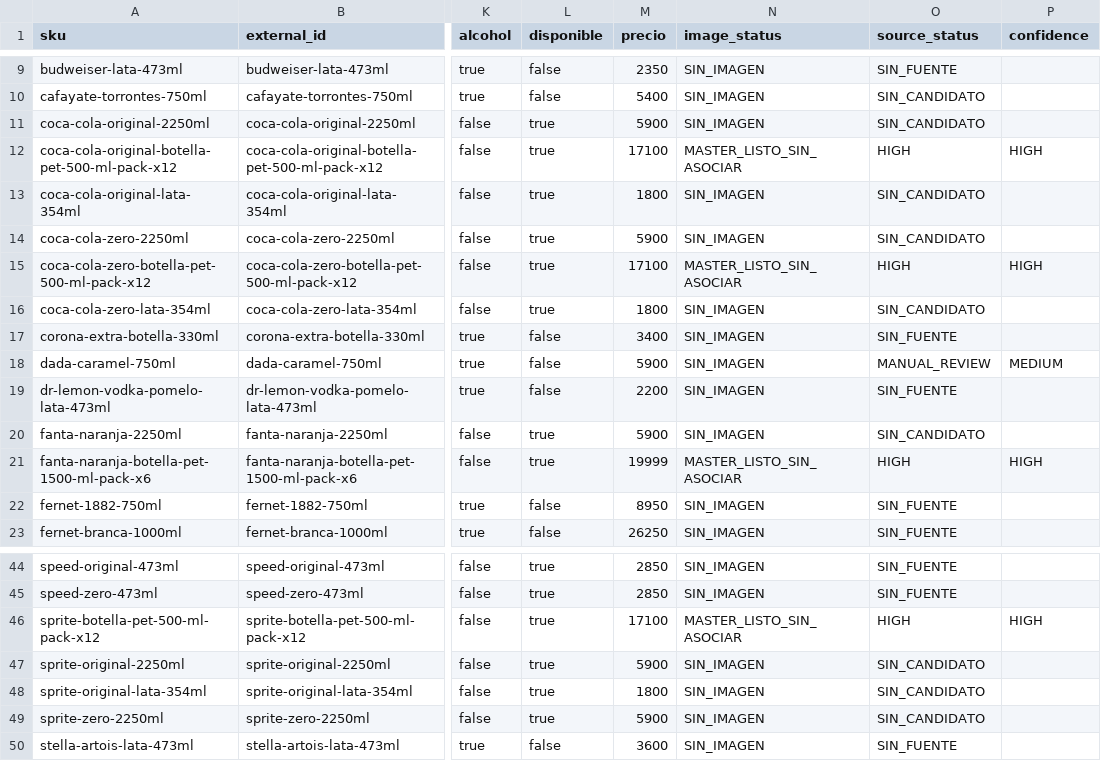
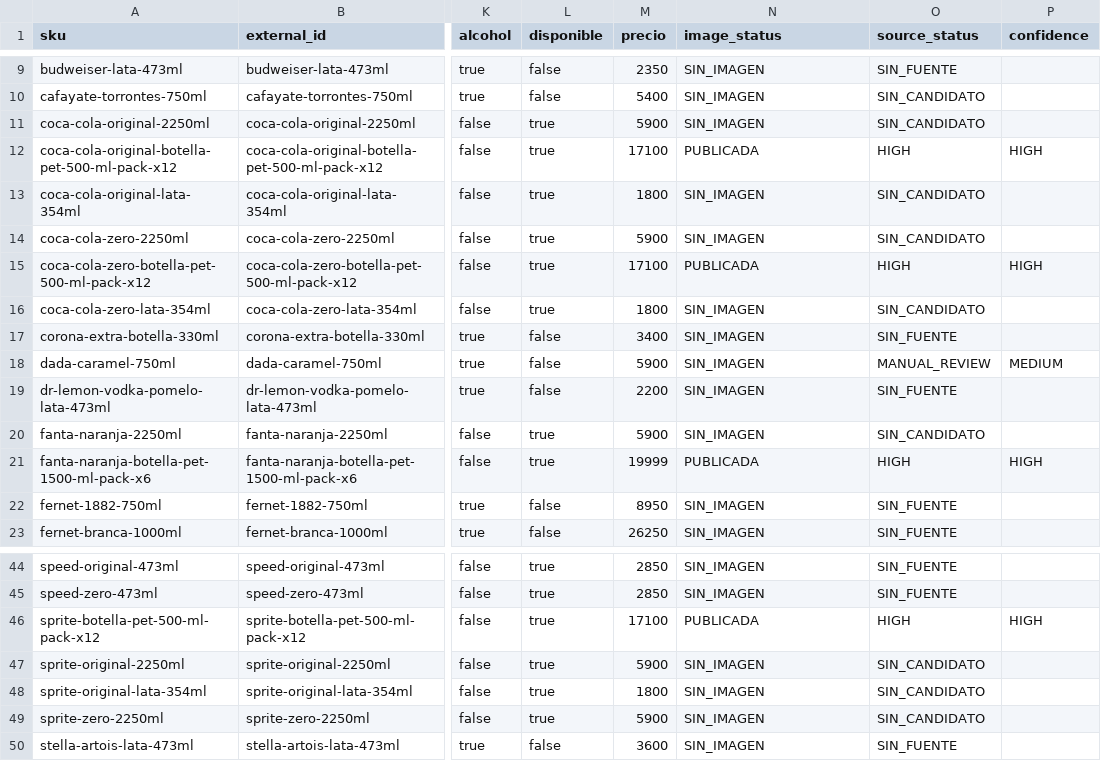
Before and after one commit to bitflowapp/la-taba-pages-preview, a CSV file: artifacts/taba2-catalog-images/SKU-IMAGE-MATRIX.csv, drawn as a sheet; only a part is shown, gaps mark what is left out; the diff names each change by its address in the sheet, - before the commit and + after, or states it on an @@ line.

```diff
--- a/artifacts/taba2-catalog-images/SKU-IMAGE-MATRIX.csv
+++ b/artifacts/taba2-catalog-images/SKU-IMAGE-MATRIX.csv
-N12 (image_status): MASTER_LISTO_SIN_ASOCIAR
+N12 (image_status): PUBLICADA
-N15 (image_status): MASTER_LISTO_SIN_ASOCIAR
+N15 (image_status): PUBLICADA
-N21 (image_status): MASTER_LISTO_SIN_ASOCIAR
+N21 (image_status): PUBLICADA
-N46 (image_status): MASTER_LISTO_SIN_ASOCIAR
+N46 (image_status): PUBLICADA
```
Also changed, not shown: 5 other files.
